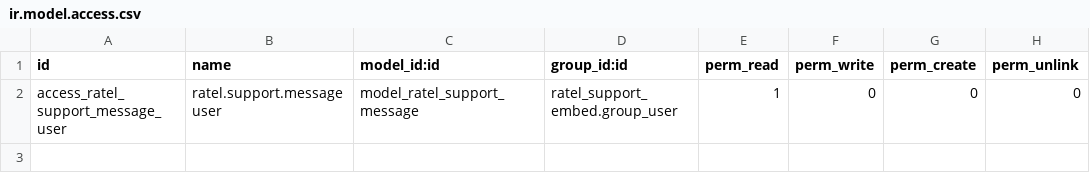
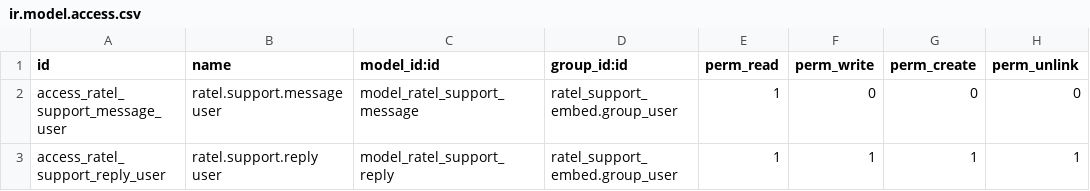
Before and after one commit to ERP-Ukraine/vataga, a CSV file: extra-addons/ratel_support_embed/security/ir.model.access.csv, drawn as a sheet; the diff names each change by its address in the sheet, - before the commit and + after, or states it on an @@ line.

Commit message:
[IMP] ratel_support_embed: reply to the app user from a helpdesk ticket

```diff
--- a/extra-addons/ratel_support_embed/security/ir.model.access.csv
+++ b/extra-addons/ratel_support_embed/security/ir.model.access.csv
+row 3: access_ratel_support_reply_user | ratel.support.reply user | model_ratel_support_reply | ratel_support_embed.group_user | 1 | 1 | 1 | 1
```
Also changed, not shown: 7 other files.
